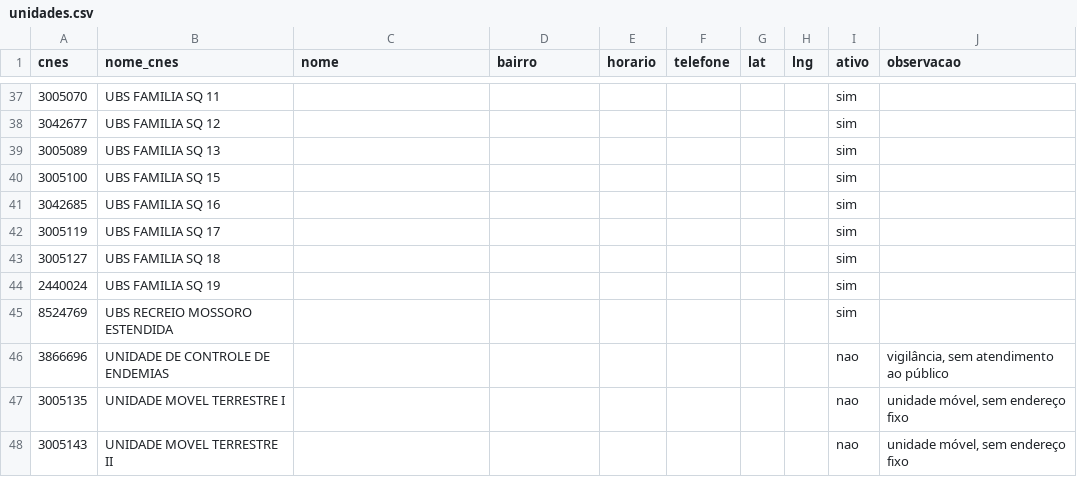
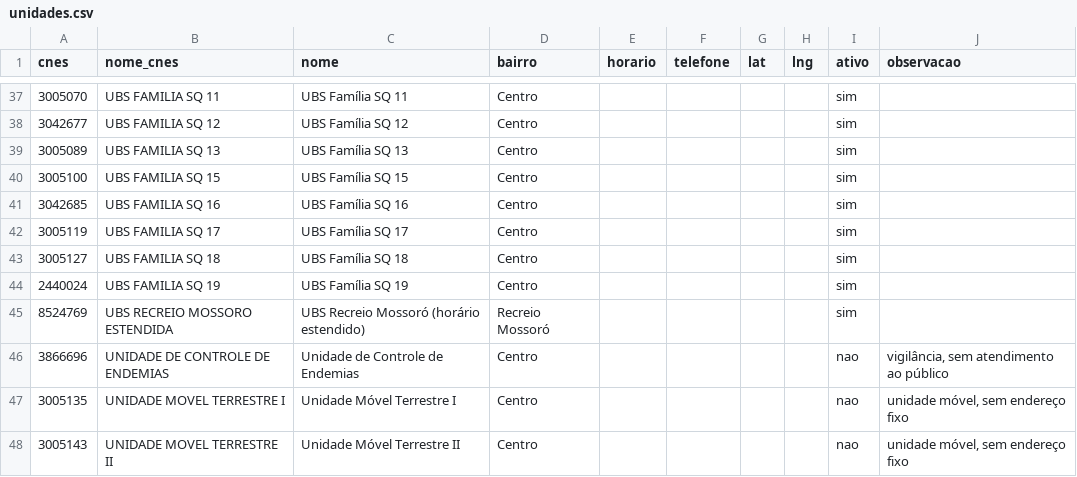
Before and after one commit to leandropedrosa/saude-aqui, a CSV file: db/unidades.csv, drawn as a sheet; only a part is shown, gaps mark what is left out; the diff covers the shown part only.

```diff
--- a/db/unidades.csv
+++ b/db/unidades.csv
@@ -37,12 +37,12 @@ cnes,nome_cnes,nome,bairro,horario,telefone,lat,lng,ativo,observacao
-3005070,UBS FAMILIA SQ 11,,,,,,,sim,
-3042677,UBS FAMILIA SQ 12,,,,,,,sim,
-3005089,UBS FAMILIA SQ 13,,,,,,,sim,
-3005100,UBS FAMILIA SQ 15,,,,,,,sim,
-3042685,UBS FAMILIA SQ 16,,,,,,,sim,
-3005119,UBS FAMILIA SQ 17,,,,,,,sim,
-3005127,UBS FAMILIA SQ 18,,,,,,,sim,
-2440024,UBS FAMILIA SQ 19,,,,,,,sim,
-8524769,UBS RECREIO MOSSORO ESTENDIDA,,,,,,,sim,
-3866696,UNIDADE DE CONTROLE DE ENDEMIAS,,,,,,,nao,"vigilância, sem atendimento ao público"
-3005135,UNIDADE MOVEL TERRESTRE I,,,,,,,nao,"unidade móvel, sem endereço fixo"
-3005143,UNIDADE MOVEL TERRESTRE II,,,,,,,nao,"unidade móvel, sem endereço fixo"
+3005070,UBS FAMILIA SQ 11,UBS Família SQ 11,Centro,,,,,sim,
+3042677,UBS FAMILIA SQ 12,UBS Família SQ 12,Centro,,,,,sim,
+3005089,UBS FAMILIA SQ 13,UBS Família SQ 13,Centro,,,,,sim,
+3005100,UBS FAMILIA SQ 15,UBS Família SQ 15,Centro,,,,,sim,
+3042685,UBS FAMILIA SQ 16,UBS Família SQ 16,Centro,,,,,sim,
+3005119,UBS FAMILIA SQ 17,UBS Família SQ 17,Centro,,,,,sim,
+3005127,UBS FAMILIA SQ 18,UBS Família SQ 18,Centro,,,,,sim,
+2440024,UBS FAMILIA SQ 19,UBS Família SQ 19,Centro,,,,,sim,
+8524769,UBS RECREIO MOSSORO ESTENDIDA,UBS Recreio Mossoró (horário estendido),Recreio Mossoró,,,,,sim,
+3866696,UNIDADE DE CONTROLE DE ENDEMIAS,Unidade de Controle de Endemias,Centro,,,,,nao,"vigilância, sem atendimento ao público"
+3005135,UNIDADE MOVEL TERRESTRE I,Unidade Móvel Terrestre I,Centro,,,,,nao,"unidade móvel, sem endereço fixo"
+3005143,UNIDADE MOVEL TERRESTRE II,Unidade Móvel Terrestre II,Centro,,,,,nao,"unidade móvel, sem endereço fixo"
```
Also changed, not shown: 70 edited cells elsewhere in this file, 9 other files.
